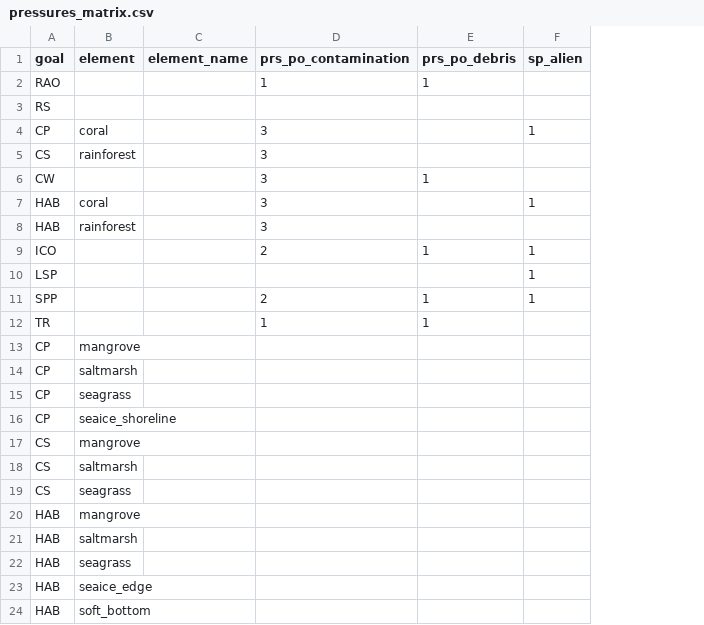
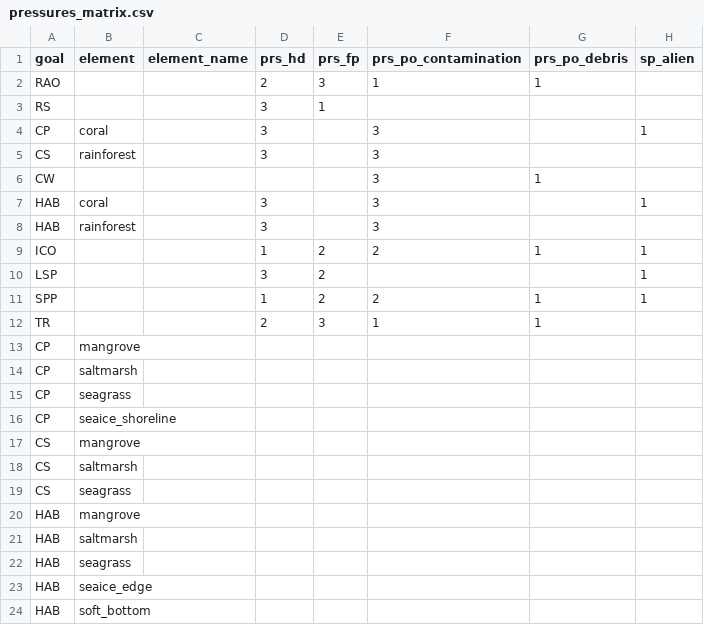
Before and after one commit to OHI-4site/pal-scores, a CSV file: region/conf/pressures_matrix.csv, drawn as a sheet; only a part is shown; the diff names each change by its address in the sheet, - before the commit and + after, or states it on an @@ line.

```diff
--- a/region/conf/pressures_matrix.csv
+++ b/region/conf/pressures_matrix.csv
+column D (prs_hd), rows 2-12: 2 | 3 | 3 | 3 |  | 3 | 3 | 1 | 3 | 1 | 2
+column E (prs_fp), rows 2-12: 3 | 1 |  |  |  |  |  | 2 | 2 | 2 | 3
```
Also changed, not shown: region/layers.csv, 2 other files.
